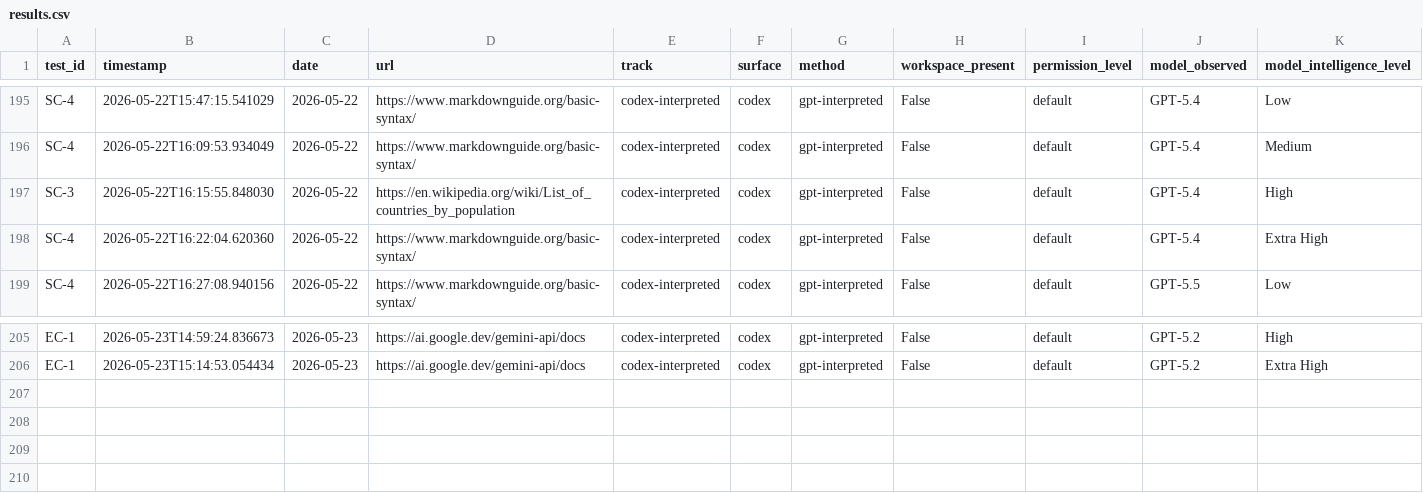
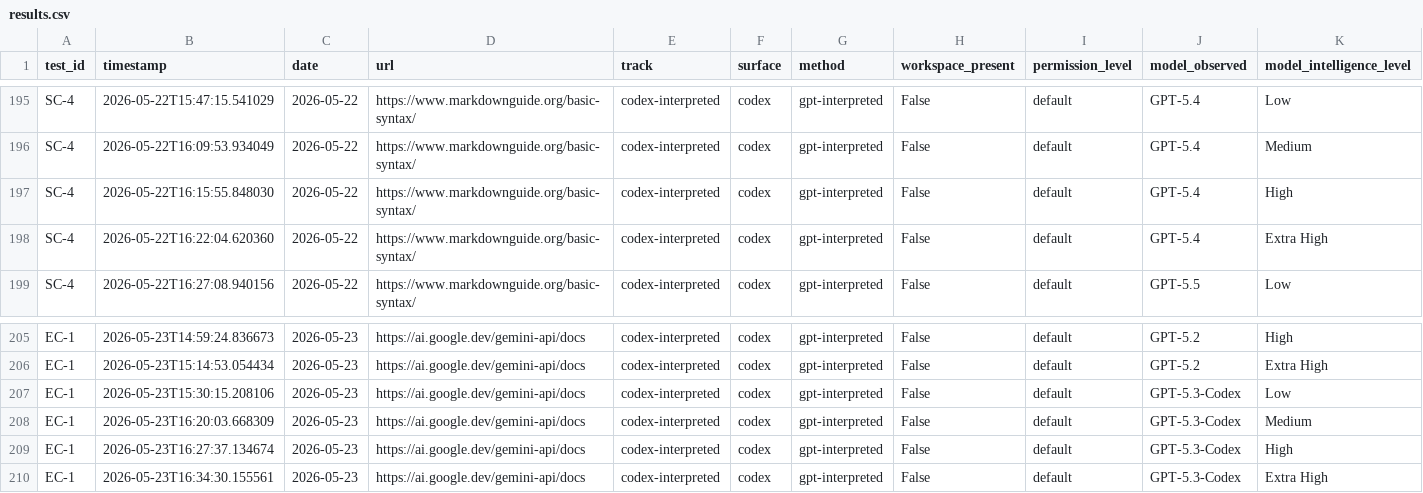
Before and after one commit to rhyannonjoy/agent-ecosystem-testing, a CSV file: open-ai-codex-web-search/results/codex-interpreted/results.csv, drawn as a sheet; only a part is shown, gaps mark what is left out; rows hold the shown columns only; the diff names each change by its address in the sheet, - before the commit and + after, or states it on an @@ line.

Commit message:
[add] GPT-5.3-Codex (Issue #173)

```diff
--- a/open-ai-codex-web-search/results/codex-interpreted/results.csv
+++ b/open-ai-codex-web-search/results/codex-interpreted/results.csv
-A197 (test_id): SC-3
+A197 (test_id): SC-4
-D197 (url): https://en.wikipedia.org/wiki/List_of_countries_by_population
+D197 (url): https://www.markdownguide.org/basic-syntax/
+row 207: EC-1 | 2026-05-23T15:30:15.208106 | 2026-05-23 | https://ai.google.dev/gemini-api/docs | codex-interpreted | codex | gpt-interpreted | False | default | GPT-5.3-Codex | Low
+row 208: EC-1 | 2026-05-23T16:20:03.668309 | 2026-05-23 | https://ai.google.dev/gemini-api/docs | codex-interpreted | codex | gpt-interpreted | False | default | GPT-5.3-Codex | Medium
+row 209: EC-1 | 2026-05-23T16:27:37.134674 | 2026-05-23 | https://ai.google.dev/gemini-api/docs | codex-interpreted | codex | gpt-interpreted | False | default | GPT-5.3-Codex | High
+row 210: EC-1 | 2026-05-23T16:34:30.155561 | 2026-05-23 | https://ai.google.dev/gemini-api/docs | codex-interpreted | codex | gpt-interpreted | False | default | GPT-5.3-Codex | Extra High
```
